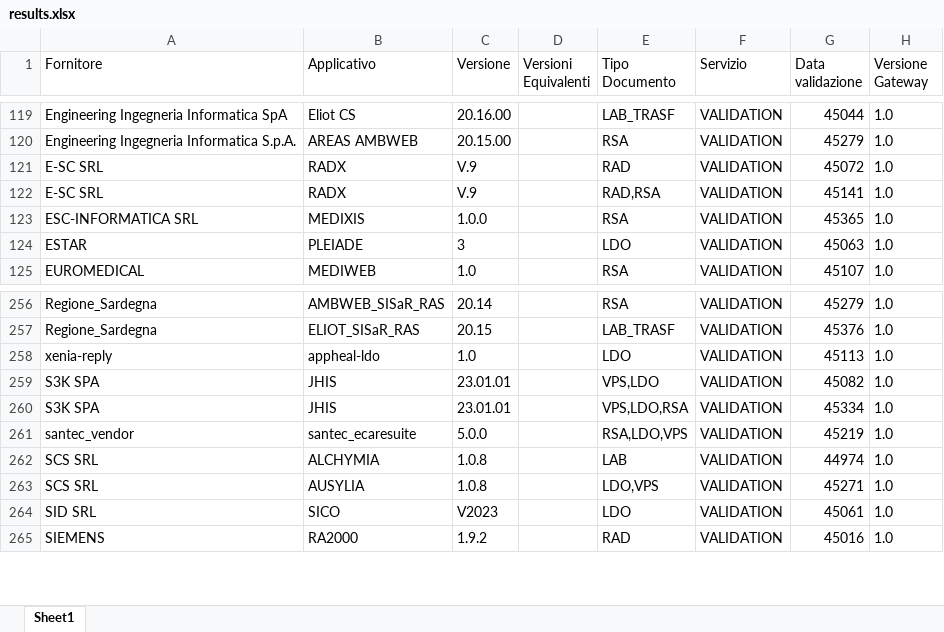
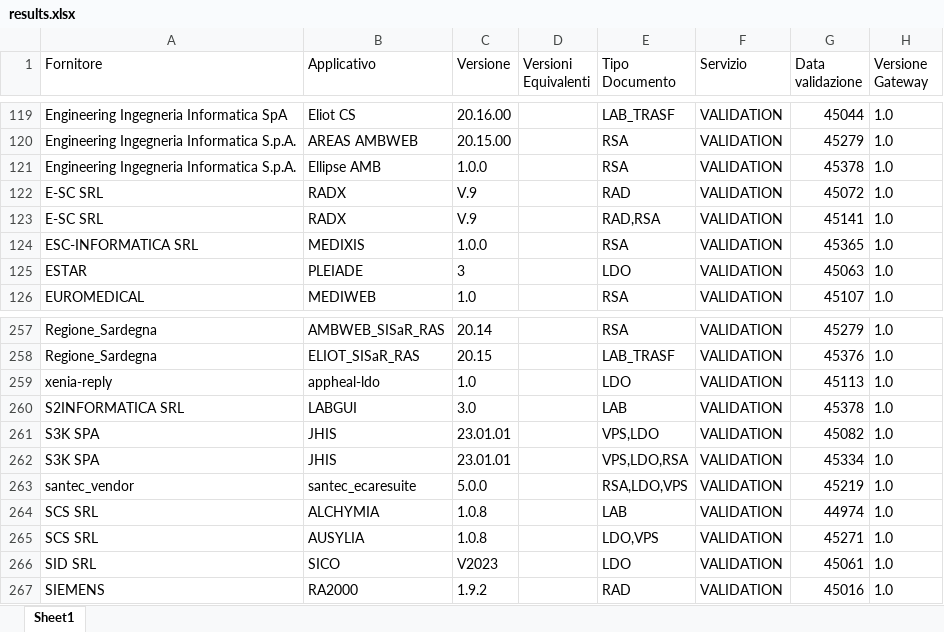
Before and after one commit to ministero-salute/it-fse-accreditati, an Excel workbook: RESULTS/results.xlsx, sheet Sheet1, drawn as a sheet; only a part is shown, gaps mark what is left out; values as stored, in another font and other column widths than the file's, no borders; the diff names each change by its address in the sheet, - before the commit and + after, or states it on an @@ line.

```diff
--- a/RESULTS/results.xlsx (sheet Sheet1)
+++ b/RESULTS/results.xlsx (sheet Sheet1)
+row 121: Engineering Ingegneria Informatica S.p.A. | Ellipse AMB | 1.0.0 |  | RSA | VALIDATION | 45378 | 1.0
+row 260: S2INFORMATICA SRL | LABGUI | 3.0 |  | LAB | VALIDATION | 45378 | 1.0
```
Also changed, not shown: 2 other files.
